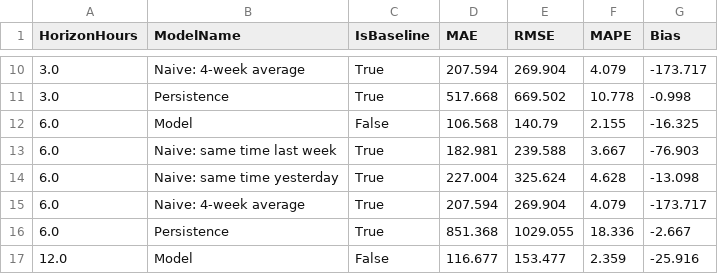
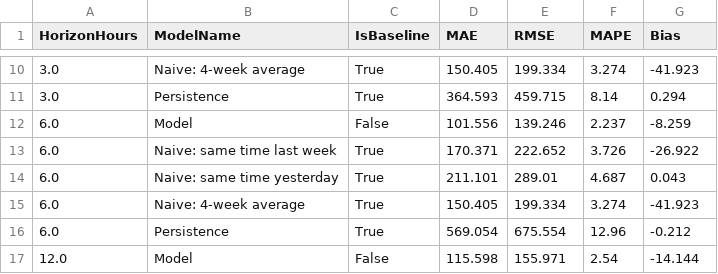
Before and after one commit to mehdiabbas1/Grid-Demand-Forecast, a CSV file: powerbi/scores_long.csv, drawn as a sheet; only a part is shown, gaps mark what is left out; the diff covers the shown part only.

```diff
--- a/powerbi/scores_long.csv
+++ b/powerbi/scores_long.csv
@@ -10,8 +10,8 @@ HorizonHours,ModelName,IsBaseline,MAE,RMSE,MAPE,Bias
-3.0,Naive: 4-week average,True,207.594,269.904,4.079,-173.717
-3.0,Persistence,True,517.668,669.502,10.778,-0.998
-6.0,Model,False,106.568,140.79,2.155,-16.325
-6.0,Naive: same time last week,True,182.981,239.588,3.667,-76.903
-6.0,Naive: same time yesterday,True,227.004,325.624,4.628,-13.098
-6.0,Naive: 4-week average,True,207.594,269.904,4.079,-173.717
-6.0,Persistence,True,851.368,1029.055,18.336,-2.667
-12.0,Model,False,116.677,153.477,2.359,-25.916
+3.0,Naive: 4-week average,True,150.405,199.334,3.274,-41.923
+3.0,Persistence,True,364.593,459.715,8.14,0.294
+6.0,Model,False,101.556,139.246,2.237,-8.259
+6.0,Naive: same time last week,True,170.371,222.652,3.726,-26.922
+6.0,Naive: same time yesterday,True,211.101,289.01,4.687,0.043
+6.0,Naive: 4-week average,True,150.405,199.334,3.274,-41.923
+6.0,Persistence,True,569.054,675.554,12.96,-0.212
+12.0,Model,False,115.598,155.971,2.54,-14.144
```
Also changed, not shown: 88 edited cells elsewhere in this file, powerbi/dim_date.csv, powerbi/dim_horizon.csv, 11 other files.
